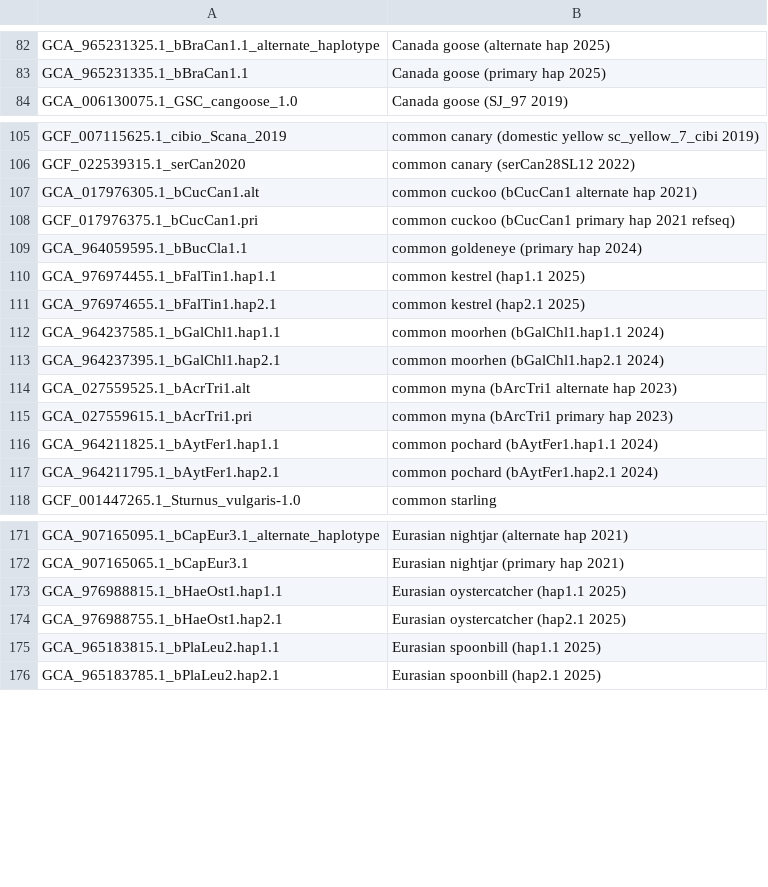
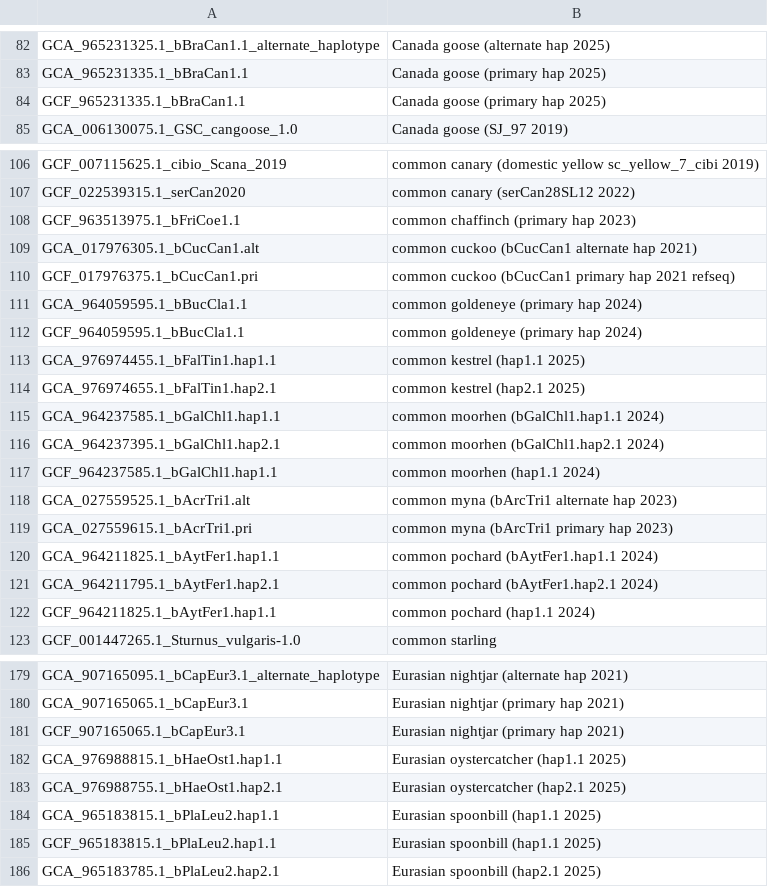
Before and after one commit to ucscGenomeBrowser/kent, a TSV file: src/hg/makeDb/doc/birdsAsmHub/birds.orderList.tsv, drawn as a sheet; only a part is shown, gaps mark what is left out; the diff covers the shown part only; the diff names each change by its address in the sheet, - before the commit and + after, or states it on an @@ line.

Commit message:
VGP update

```diff
--- a/src/hg/makeDb/doc/birdsAsmHub/birds.orderList.tsv
+++ b/src/hg/makeDb/doc/birdsAsmHub/birds.orderList.tsv
+row 84: GCF_965231335.1_bBraCan1.1 | Canada goose (primary hap 2025)
+row 108: GCF_963513975.1_bFriCoe1.1 | common chaffinch (primary hap 2023)
+row 112: GCF_964059595.1_bBucCla1.1 | common goldeneye (primary hap 2024)
+row 117: GCF_964237585.1_bGalChl1.hap1.1 | common moorhen (hap1.1 2024)
+row 122: GCF_964211825.1_bAytFer1.hap1.1 | common pochard (hap1.1 2024)
+row 181: GCF_907165065.1_bCapEur3.1 | Eurasian nightjar (primary hap 2021)
+row 185: GCF_965183815.1_bPlaLeu2.hap1.1 | Eurasian spoonbill (hap1.1 2025)
```
Also changed, not shown: 18 added rows elsewhere in this file.
